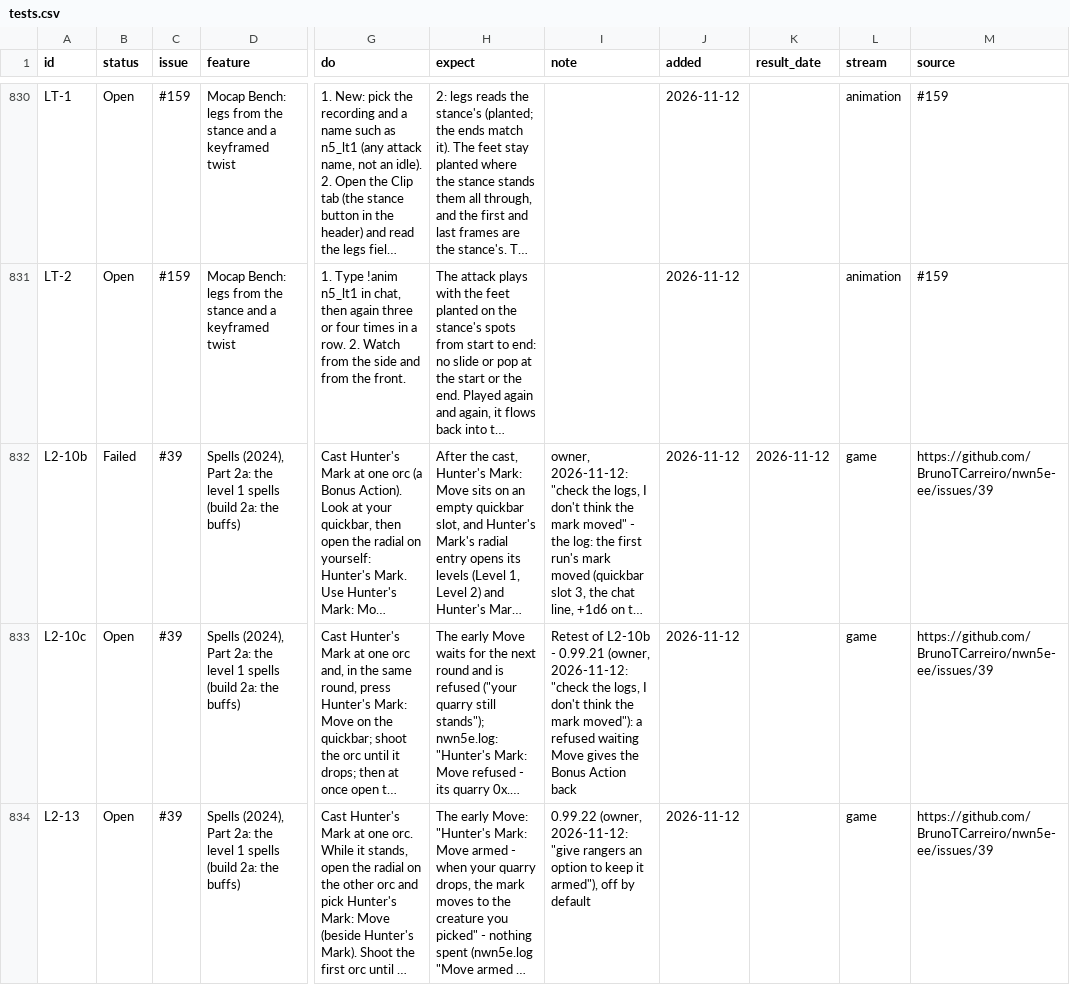
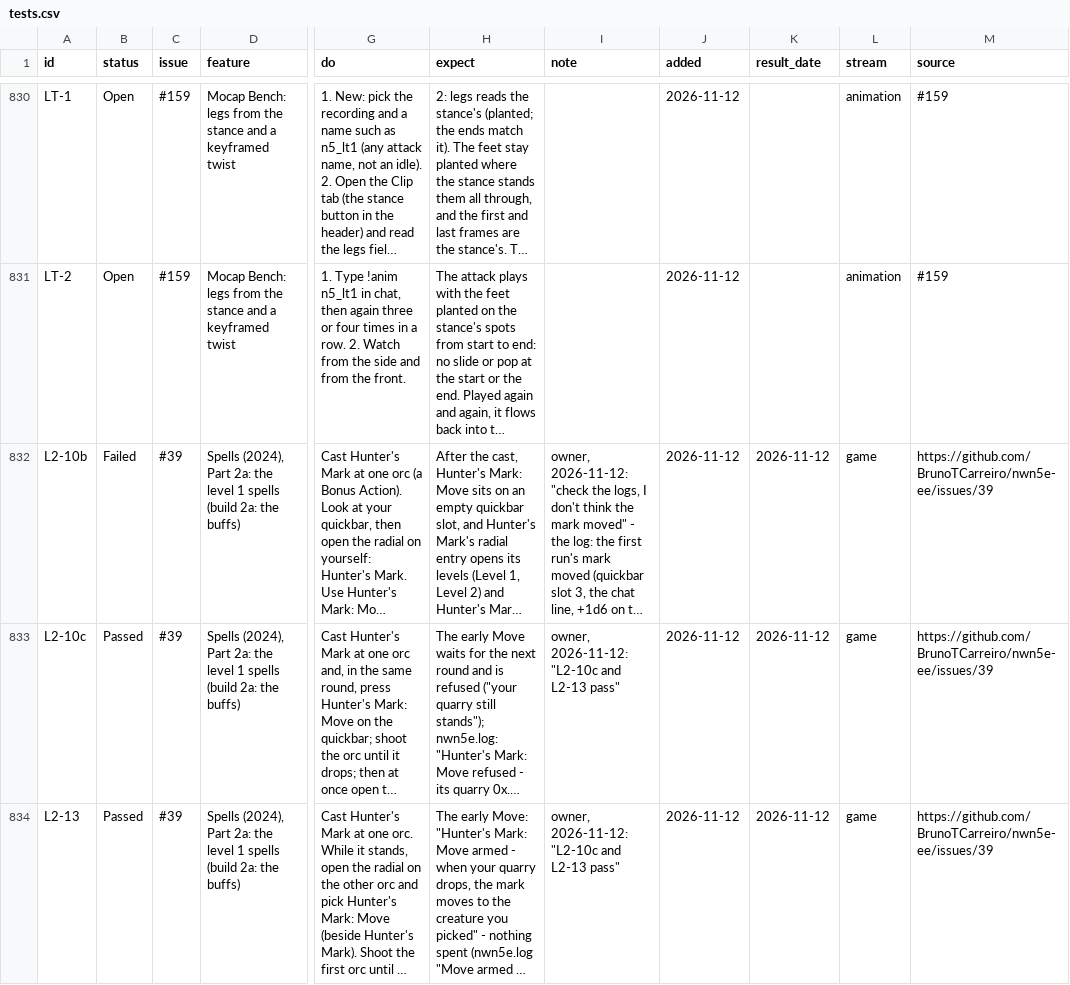
Before and after one commit to BrunoTCarreiro/nwn5e-ee, a CSV file: docs/tests.csv, drawn as a sheet; only a part is shown, gaps mark what is left out; long unchanged cells end in …; the diff names each change by its address in the sheet, - before the commit and + after, or states it on an @@ line.

```diff
--- a/docs/tests.csv
+++ b/docs/tests.csv
-B833:B834 (status): Open
+B833:B834 (status): Passed
-I833 (note): Retest of L2-10b - 0.99.21 (owner, 2026-11-12: "check the logs, I don't think the mark moved"): a refused waiting Move gives the Bonus Action back
+I833 (note): owner, 2026-11-12: "L2-10c and L2-13 pass"
-K833:K834 (result_date): (empty)
+K833:K834 (result_date): 2026-11-12
-I834 (note): 0.99.22 (owner, 2026-11-12: "give rangers an option to keep it armed"), off by default
+I834 (note): owner, 2026-11-12: "L2-10c and L2-13 pass"
```
